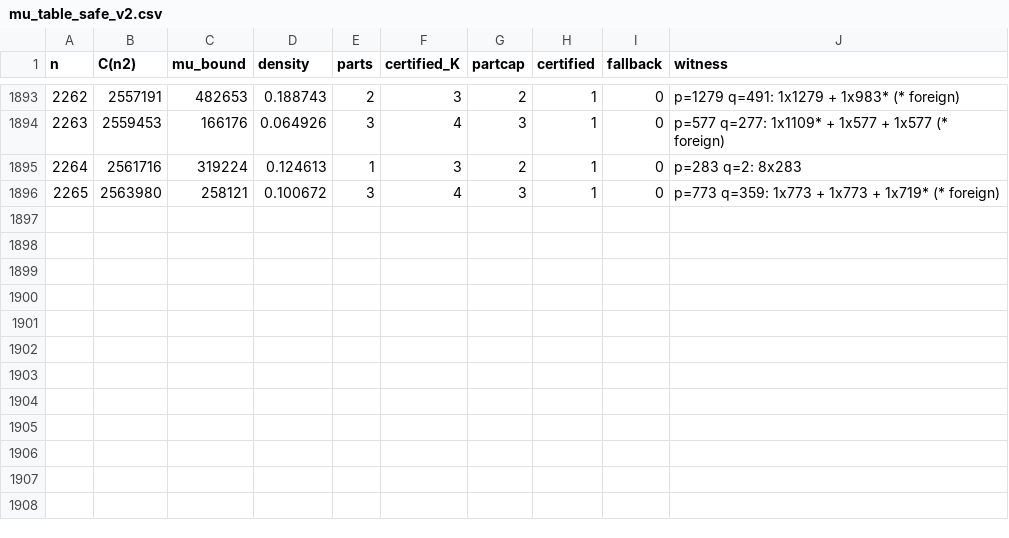
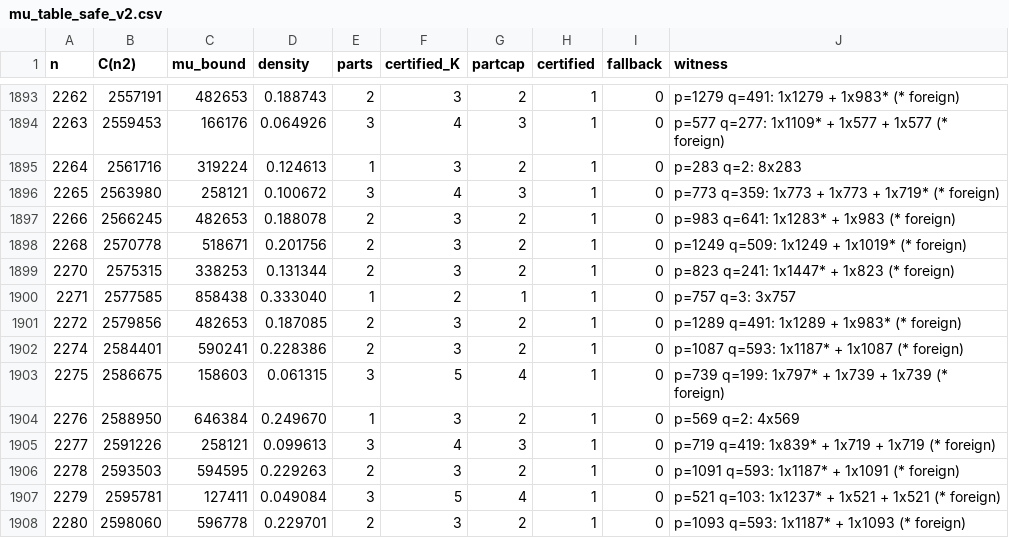
Before and after one commit to vipulnaik/working-drafts, a CSV file: ark/mu_table_safe_v2.csv, drawn as a sheet; only a part is shown, gaps mark what is left out.

Commit message:
Checkpoint result of further running of mu_enumerate.py

```diff
--- a/ark/mu_table_safe_v2.csv
+++ b/ark/mu_table_safe_v2.csv
@@ -1896 +1896,13 @@ n,C(n2),mu_bound,density,parts,certified_K,partcap,certified,fallback,witness
 2265,2563980,258121,0.100672,3,4,3,1,0,"p=773 q=359: 1x773 + 1x773 + 1x719*   (* foreign)"
+2266,2566245,482653,0.188078,2,3,2,1,0,"p=983 q=641: 1x1283* + 1x983   (* foreign)"
+2268,2570778,518671,0.201756,2,3,2,1,0,"p=1249 q=509: 1x1249 + 1x1019*   (* foreign)"
+2270,2575315,338253,0.131344,2,3,2,1,0,"p=823 q=241: 1x1447* + 1x823   (* foreign)"
+2271,2577585,858438,0.333040,1,2,1,1,0,"p=757 q=3: 3x757"
+2272,2579856,482653,0.187085,2,3,2,1,0,"p=1289 q=491: 1x1289 + 1x983*   (* foreign)"
+2274,2584401,590241,0.228386,2,3,2,1,0,"p=1087 q=593: 1x1187* + 1x1087   (* foreign)"
+2275,2586675,158603,0.061315,3,5,4,1,0,"p=739 q=199: 1x797* + 1x739 + 1x739   (* foreign)"
+2276,2588950,646384,0.249670,1,3,2,1,0,"p=569 q=2: 4x569"
+2277,2591226,258121,0.099613,3,4,3,1,0,"p=719 q=419: 1x839* + 1x719 + 1x719   (* foreign)"
+2278,2593503,594595,0.229263,2,3,2,1,0,"p=1091 q=593: 1x1187* + 1x1091   (* foreign)"
+2279,2595781,127411,0.049084,3,5,4,1,0,"p=521 q=103: 1x1237* + 1x521 + 1x521   (* foreign)"
+2280,2598060,596778,0.229701,2,3,2,1,0,"p=1093 q=593: 1x1187* + 1x1093   (* foreign)"
```
